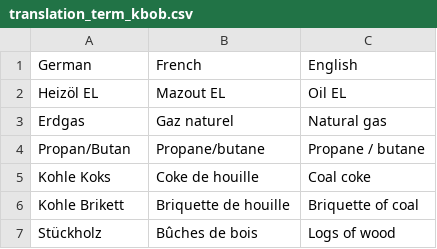
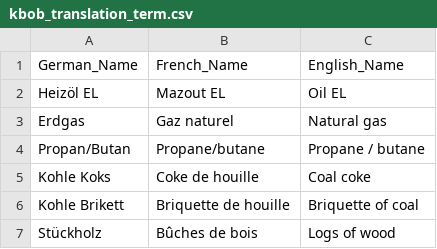
Before and after one commit to CREM-APP/OSEM, a CSV file: data/kbob_translation_term.csv (was data/translation_term_kbob.csv), drawn as a sheet; only a part is shown.

```diff
--- a/data/translation_term_kbob.csv
+++ b/data/kbob_translation_term.csv
@@ -1,2 +1,2 @@
-German,French,English
+German_Name,French_Name,English_Name
 Heizöl EL,Mazout EL,Oil EL
```
Also changed, not shown: data/kbob_data2016.csv, 14 other files.
